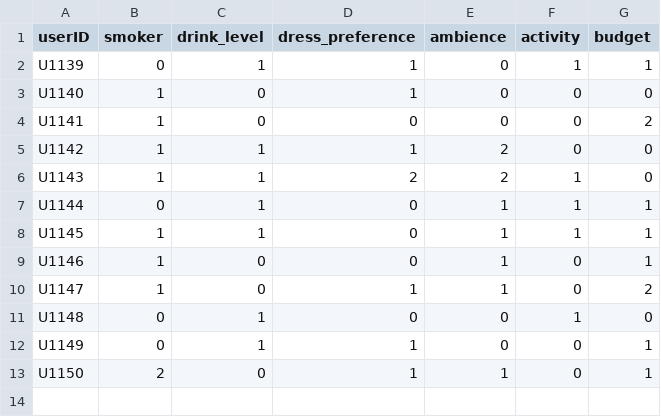
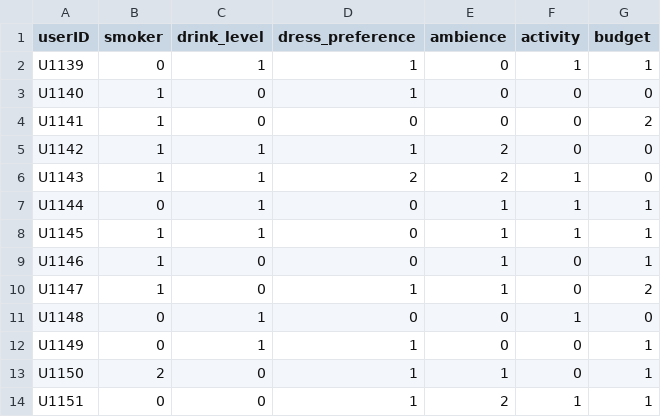
Before and after one commit to mohammedjasam/Cognitive-Recommender, a CSV file: Python-Script/Recommender/Testing_Binary.csv, drawn as a sheet; the diff names each change by its address in the sheet, - before the commit and + after, or states it on an @@ line.

```diff
--- a/Python-Script/Recommender/Testing_Binary.csv
+++ b/Python-Script/Recommender/Testing_Binary.csv
+row 14: U1151 | 0 | 0 | 1 | 2 | 1 | 1
```
Also changed, not shown: 2 other files.
